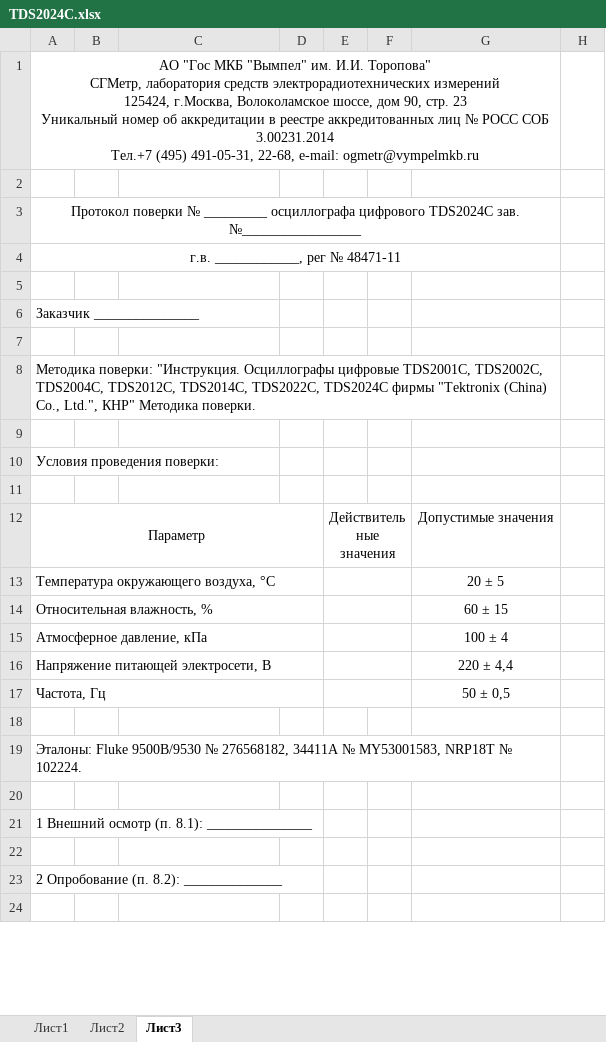
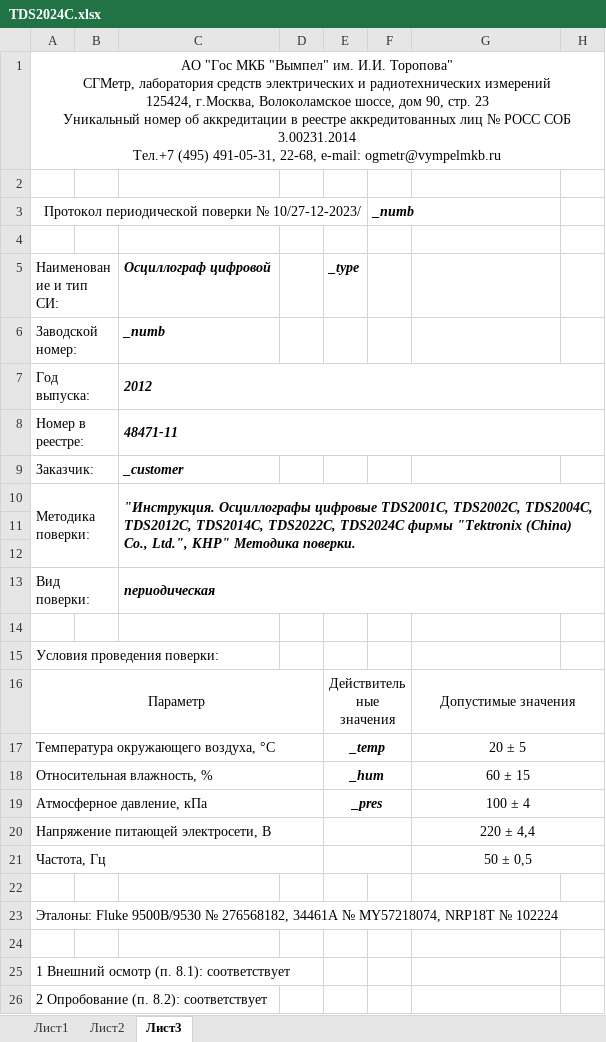
Before and after one commit to GlendenCrunch/MEASControl, an Excel workbook: Shablon/TDS2024C.xlsx, sheet Лист3, drawn as a sheet; only a part is shown; values as stored, in another font and other column widths than the file's, no borders; removed rows and columns are numbered as before the commit, all else as after; ↵ is a line break in a cell; the diff covers the shown part only; the diff names each change by its address in the sheet, - before the commit and + after, or states it on an @@ line.

```diff
--- a/Shablon/TDS2024C.xlsx (sheet Лист3)
+++ b/Shablon/TDS2024C.xlsx (sheet Лист3)
-A1: …лаборатория средств электрорадиотехнических измерений ↵ 125424,…
+A1: …лаборатория средств электрических и радиотехнических измерений ↵ 125424,…
-A1:G1 merged
+A1:H1 merged
-row 3: Протокол поверки № _________ осциллографа цифрового TDS2024C зав. №_________________
-row 4: г.в. ____________, рег № 48471-11
+row 3: Протокол периодической поверки № 10/27-12-2023/ |  |  |  |  | _numb
-row 6: Заказчик _______________
+row 5: Наименование и тип СИ: |  | Осциллограф цифровой |  | _type
+row 6: Заводской номер: |  | _numb
+row 7: Год выпуска: |  | 2012
+row 8: Номер в реестре: |  | 48471-11
+row 9: Заказчик: |  | _customer
+row 10: Методика поверки: |  | "Инструкция. Осциллографы цифровые TDS2001C, TDS2002C, TDS2004C, TDS2012C, TDS2014C, TDS2022C, TDS2024C фирмы "Tektronix (China) Co., Ltd.", КНР" Методика поверки.
-A12: Методика поверки: "Инструкция. Осциллографы цифровые TDS2001C, TDS2002C, TDS2004C, TDS2012C, TDS2014C, TDS2022C, TDS2024C фирмы "Tektronix (China) Co., Ltd.", КНР" Методика поверки.
+A12: (empty)
-A8:G8 merged
+row 13: Вид поверки: |  | периодическая
-row 11: (empty)
+G16:H16 merged
-E17: (empty)
+E17: _temp
+G17:H17 merged
-E18: (empty)
+E18: _hum
+G18:H18 merged
-E19: (empty)
+E19: _pres
+G19:H19 merged
+G20:H20 merged
+G21:H21 merged
-A23: …№ 276568182, 34411A № MY53001583, NRP18T № 102224.
+A23: …№ 276568182, 34461A № MY57218074, NRP18T № 102224
-A19:G19 merged
-A25: 1 Внешний осмотр (п. 8.1): _______________
+A25: 1 Внешний осмотр (п. 8.1): cоответствует
-row 22: (empty)
-A26: 2 Опробование (п. 8.2): ______________
+A26: 2 Опробование (п. 8.2): cоответствует
-row 24: (empty)
```
Also changed, not shown: 43 added rows, 36 removed rows, 160 edited cells, cell formats and merged cells elsewhere in this sheet, Shablon/MSO-X3104T.xlsx, 11 other files.
